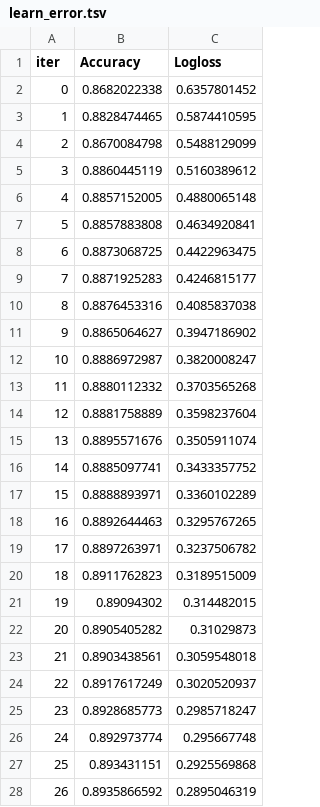
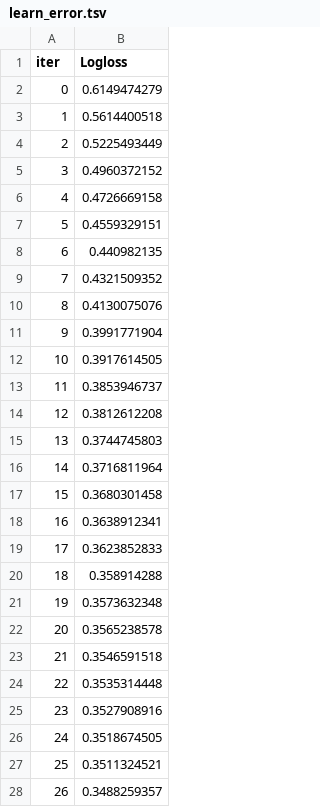
Before and after one commit to amiira-e/fyp, a TSV file: catboost_info/learn_error.tsv, drawn as a sheet; only a part is shown; removed rows and columns are numbered as before the commit, all else as after; the diff covers the shown part only; the diff names each change by its address in the sheet, - before the commit and + after, or states it on an @@ line.

```diff
--- a/catboost_info/learn_error.tsv
+++ b/catboost_info/learn_error.tsv
-column B (Accuracy), rows 2-28: 0.8682022338 | 0.8828474465 | 0.8670084798 | 0.8860445119 | 0.8857152005 | 0.8857883808 | 0.8873068725 | 0.8871925283 | 0.8876453316 | 0.8865064627 | 0.8886972987 | 0.8880112332 | 0.8881758889 | 0.8895571676 | 0.8885097741 | 0.8888893971 | 0.8892644463 | 0.8897263971 | 0.8911762823 | 0.89094302 | 0.8905405282 | 0.8903438561 | 0.8917617249 | 0.8928685773 | 0.892973774 | 0.893431151 | 0.8935866592
-B2 (Logloss): 0.6357801452
+B2 (Logloss): 0.6149474279
-B3 (Logloss): 0.5874410595
+B3 (Logloss): 0.5614400518
-B4 (Logloss): 0.5488129099
+B4 (Logloss): 0.5225493449
-B5 (Logloss): 0.5160389612
+B5 (Logloss): 0.4960372152
-B6 (Logloss): 0.4880065148
+B6 (Logloss): 0.4726669158
-B7 (Logloss): 0.4634920841
+B7 (Logloss): 0.4559329151
-B8 (Logloss): 0.4422963475
+B8 (Logloss): 0.440982135
-B9 (Logloss): 0.4246815177
+B9 (Logloss): 0.4321509352
-B10 (Logloss): 0.4085837038
+B10 (Logloss): 0.4130075076
-B11 (Logloss): 0.3947186902
+B11 (Logloss): 0.3991771904
-B12 (Logloss): 0.3820008247
+B12 (Logloss): 0.3917614505
-B13 (Logloss): 0.3703565268
+B13 (Logloss): 0.3853946737
-B14 (Logloss): 0.3598237604
+B14 (Logloss): 0.3812612208
-B15 (Logloss): 0.3505911074
+B15 (Logloss): 0.3744745803
-B16 (Logloss): 0.3433357752
+B16 (Logloss): 0.3716811964
-B17 (Logloss): 0.3360102289
+B17 (Logloss): 0.3680301458
-B18 (Logloss): 0.3295767265
+B18 (Logloss): 0.3638912341
-B19 (Logloss): 0.3237506782
+B19 (Logloss): 0.3623852833
-B20 (Logloss): 0.3189515009
+B20 (Logloss): 0.358914288
-B21 (Logloss): 0.314482015
+B21 (Logloss): 0.3573632348
-B22 (Logloss): 0.31029873
+B22 (Logloss): 0.3565238578
-B23 (Logloss): 0.3059548018
+B23 (Logloss): 0.3546591518
-B24 (Logloss): 0.3020520937
+B24 (Logloss): 0.3535314448
-B25 (Logloss): 0.2985718247
+B25 (Logloss): 0.3527908916
-B26 (Logloss): 0.295667748
+B26 (Logloss): 0.3518674505
-B27 (Logloss): 0.2925569868
+B27 (Logloss): 0.3511324521
-B28 (Logloss): 0.2895046319
+B28 (Logloss): 0.3488259357
```
Also changed, not shown: 23 edited cells elsewhere in this file, catboost_info/time_left.tsv, 14 other files.
